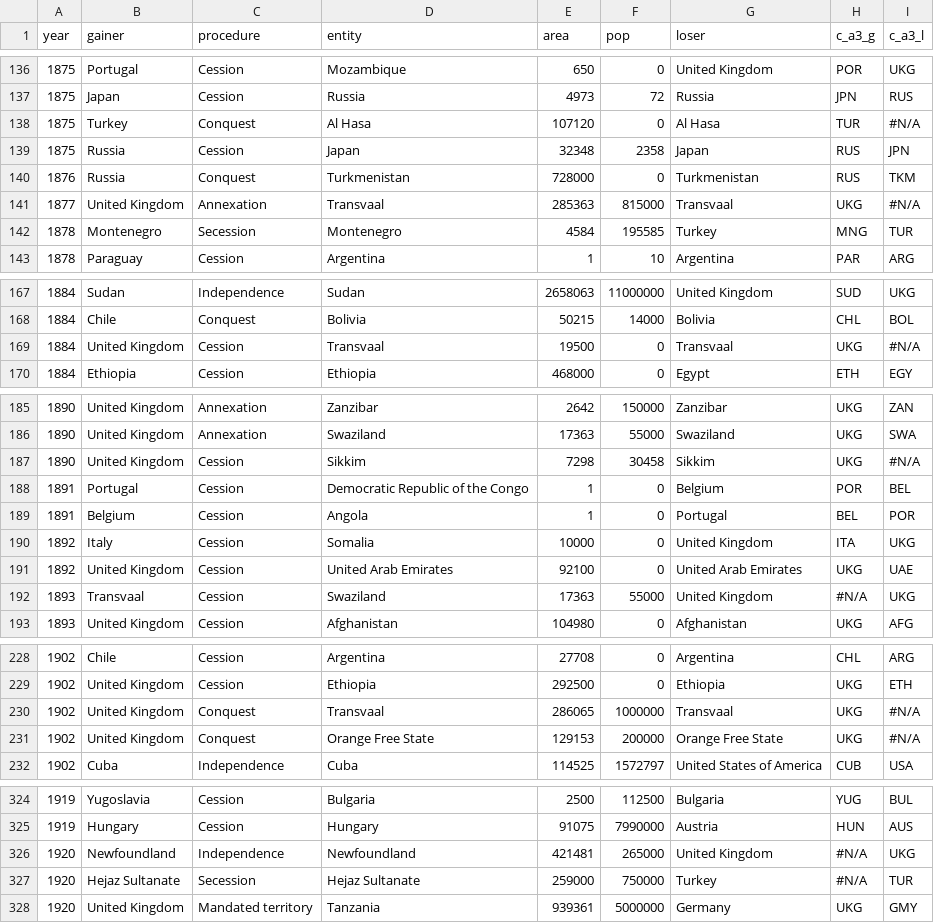
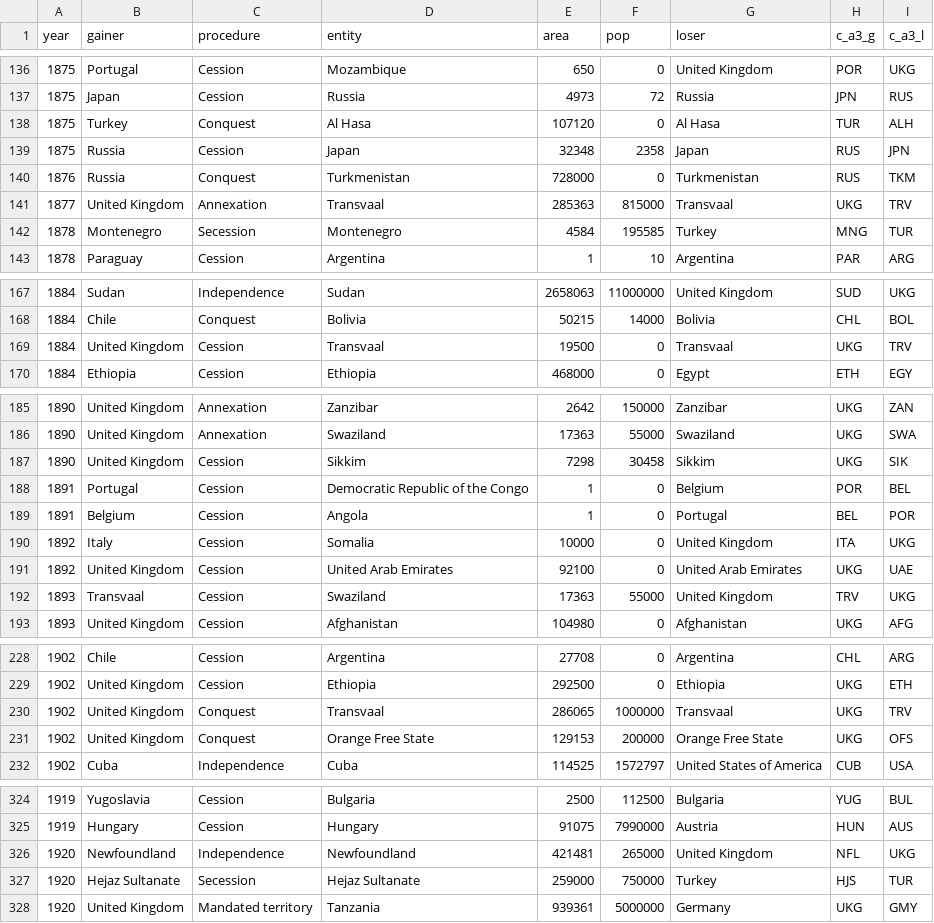
Before and after one commit to dlamaute/A-Brief-History-of-Territorial-Exchange, a CSV file: wrangle.csv, drawn as a sheet; only a part is shown, gaps mark what is left out; the diff covers the shown part only.

```diff
--- a/wrangle.csv
+++ b/wrangle.csv
@@ -137,6 +137,6 @@ year,gainer,procedure,entity,area,pop,loser,c_a3_g,c_a3_l
 1875,Japan,Cession,Russia,4973,72,Russia,JPN,RUS
-1875,Turkey,Conquest,Al Hasa,107120,0,Al Hasa,TUR,#N/A
+1875,Turkey,Conquest,Al Hasa,107120,0,Al Hasa,TUR,ALH
 1875,Russia,Cession,Japan,32348,2358,Japan,RUS,JPN
 1876,Russia,Conquest,Turkmenistan,728000,0,Turkmenistan,RUS,TKM
-1877,United Kingdom,Annexation,Transvaal,285363,815000,Transvaal,UKG,#N/A
+1877,United Kingdom,Annexation,Transvaal,285363,815000,Transvaal,UKG,TRV
 1878,Montenegro,Secession,Montenegro,4584,195585,Turkey,MNG,TUR
@@ -168,3 +168,3 @@ year,gainer,procedure,entity,area,pop,loser,c_a3_g,c_a3_l
 1884,Chile,Conquest,Bolivia,50215,14000,Bolivia,CHL,BOL
-1884,United Kingdom,Cession,Transvaal,19500,0,Transvaal,UKG,#N/A
+1884,United Kingdom,Cession,Transvaal,19500,0,Transvaal,UKG,TRV
 1884,Ethiopia,Cession,Ethiopia,468000,0,Egypt,ETH,EGY
@@ -186,3 +186,3 @@ year,gainer,procedure,entity,area,pop,loser,c_a3_g,c_a3_l
 1890,United Kingdom,Annexation,Swaziland,17363,55000,Swaziland,UKG,SWA
-1890,United Kingdom,Cession,Sikkim,7298,30458,Sikkim,UKG,#N/A
+1890,United Kingdom,Cession,Sikkim,7298,30458,Sikkim,UKG,SIK
 1891,Portugal,Cession,Democratic Republic of the Congo,1,0,Belgium,POR,BEL
@@ -191,3 +191,3 @@ year,gainer,procedure,entity,area,pop,loser,c_a3_g,c_a3_l
 1892,United Kingdom,Cession,United Arab Emirates,92100,0,United Arab Emirates,UKG,UAE
-1893,Transvaal,Cession,Swaziland,17363,55000,United Kingdom,#N/A,UKG
+1893,Transvaal,Cession,Swaziland,17363,55000,United Kingdom,TRV,UKG
 1893,United Kingdom,Cession,Afghanistan,104980,0,Afghanistan,UKG,AFG
@@ -229,4 +229,4 @@ year,gainer,procedure,entity,area,pop,loser,c_a3_g,c_a3_l
 1902,United Kingdom,Cession,Ethiopia,292500,0,Ethiopia,UKG,ETH
-1902,United Kingdom,Conquest,Transvaal,286065,1000000,Transvaal,UKG,#N/A
-1902,United Kingdom,Conquest,Orange Free State,129153,200000,Orange Free State,UKG,#N/A
+1902,United Kingdom,Conquest,Transvaal,286065,1000000,Transvaal,UKG,TRV
+1902,United Kingdom,Conquest,Orange Free State,129153,200000,Orange Free State,UKG,OFS
 1902,Cuba,Independence,Cuba,114525,1572797,United States of America,CUB,USA
@@ -325,4 +325,4 @@ year,gainer,procedure,entity,area,pop,loser,c_a3_g,c_a3_l
 1919,Hungary,Cession,Hungary,91075,7990000,Austria,HUN,AUS
-1920,Newfoundland,Independence,Newfoundland,421481,265000,United Kingdom,#N/A,UKG
-1920,Hejaz Sultanate,Secession,Hejaz Sultanate,259000,750000,Turkey,#N/A,TUR
+1920,Newfoundland,Independence,Newfoundland,421481,265000,United Kingdom,NFL,UKG
+1920,Hejaz Sultanate,Secession,Hejaz Sultanate,259000,750000,Turkey,HJS,TUR
 1920,United Kingdom,Mandated territory,Tanzania,939361,5000000,Germany,UKG,GMY
```
Also changed, not shown: 37 edited cells elsewhere in this file, world_country_names.csv.
